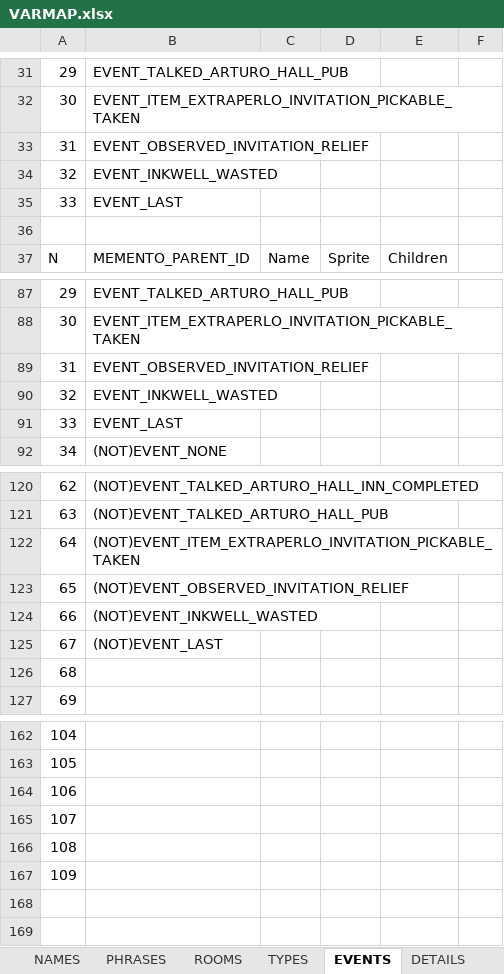
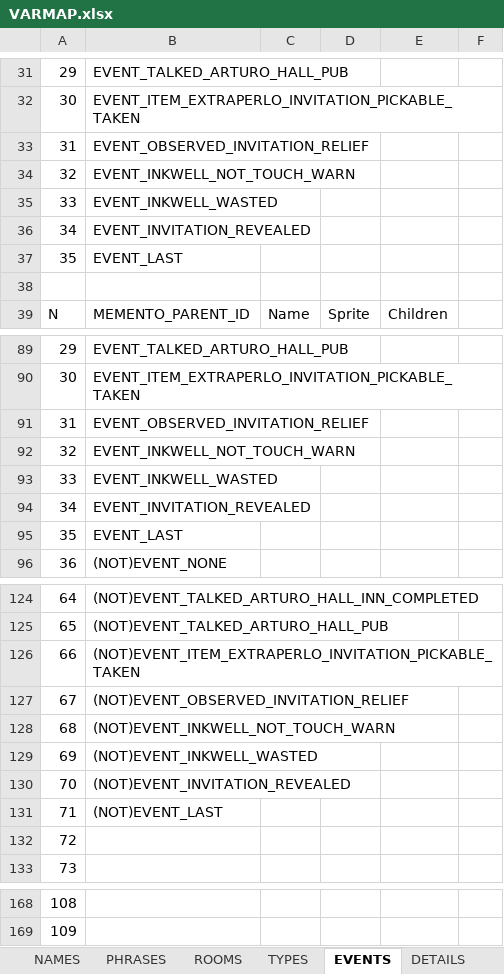
Before and after one commit to ivor4/Goblins3_AnotherQuest, an Excel workbook: VARMAP_Generator/VARMAP.xlsx, sheet EVENTS, drawn as a sheet; only a part is shown, gaps mark what is left out; values as stored, in another font and other column widths than the file's, no borders; charts and pictures and table styles not drawn; removed rows and columns are numbered as before the commit, all else as after; the diff names each change by its address in the sheet, - before the commit and + after, or states it on an @@ line.

```diff
--- a/VARMAP_Generator/VARMAP.xlsx (sheet EVENTS)
+++ b/VARMAP_Generator/VARMAP.xlsx (sheet EVENTS)
+row 34: 32 | EVENT_INKWELL_NOT_TOUCH_WARN
@@ column A renumbered between rows 35 and 169 @@
+row 36: 34 | EVENT_INVITATION_REVEALED
+row 92: 32 | EVENT_INKWELL_NOT_TOUCH_WARN
+row 94: 34 | EVENT_INVITATION_REVEALED
+row 128: 68 | (NOT)EVENT_INKWELL_NOT_TOUCH_WARN
+row 130: 70 | (NOT)EVENT_INVITATION_REVEALED
-row 164: 106
-row 165: 107
-row 166: 108
-row 167: 109
```
Also changed, not shown: sheet ACTION_CONDS, sheet DIALOGS, sheet PHRASES, sheet FN, sheet ITEMS, formulas that keep their value, 15 other files.
